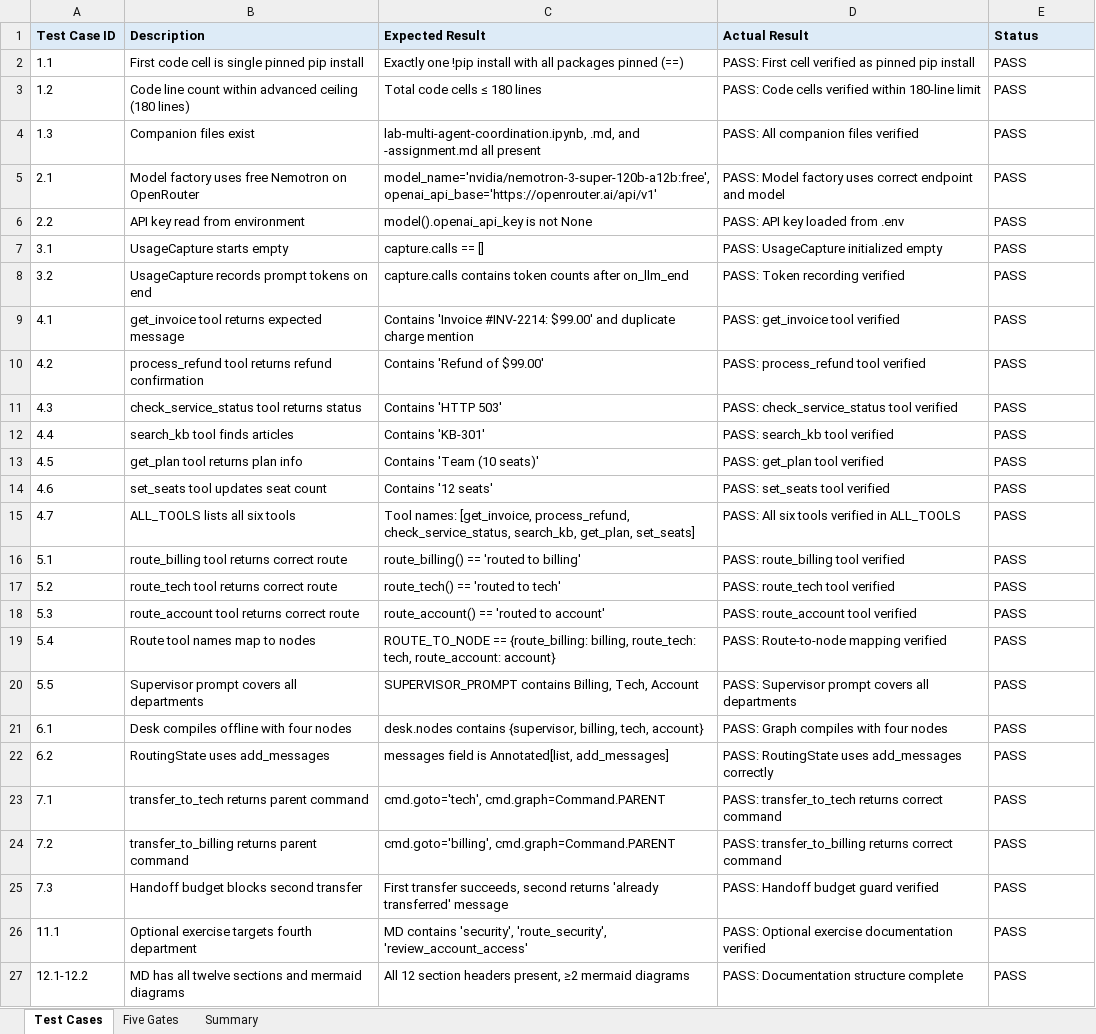
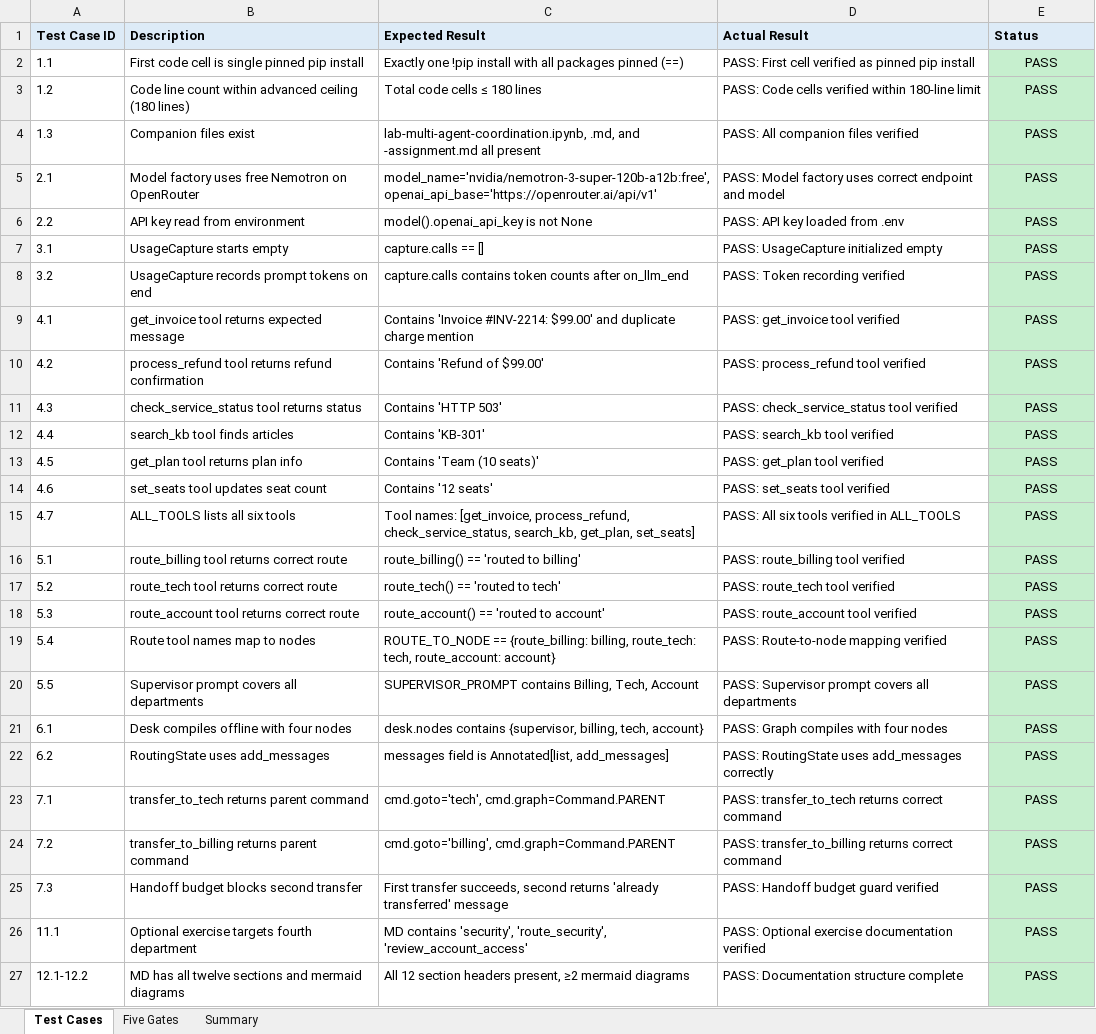
Before and after one commit to CogKnowEdge-Solutions/Orchestration, an Excel workbook: Langchain-Labs/Lab10(Advanced)/lab10-test-case-results.xlsx, sheet Test Cases, drawn as a sheet; values as stored, in another font and other column widths than the file's, no borders; the diff names each change by its address in the sheet, - before the commit and + after, or states it on an @@ line.

Commit message:
Add final test-case result Excel files for Labs 10 & 11

```diff
--- a/Langchain-Labs/Lab10(Advanced)/lab10-test-case-results.xlsx (sheet Test Cases)
+++ b/Langchain-Labs/Lab10(Advanced)/lab10-test-case-results.xlsx (sheet Test Cases)
@@ E2:E27 fill: none → #C6EFCE, alignment: left → center @@
```
Also changed, not shown: sheet Summary, Langchain-Labs/Lab11(Advanced)/lab11-test-case-results.xlsx.
